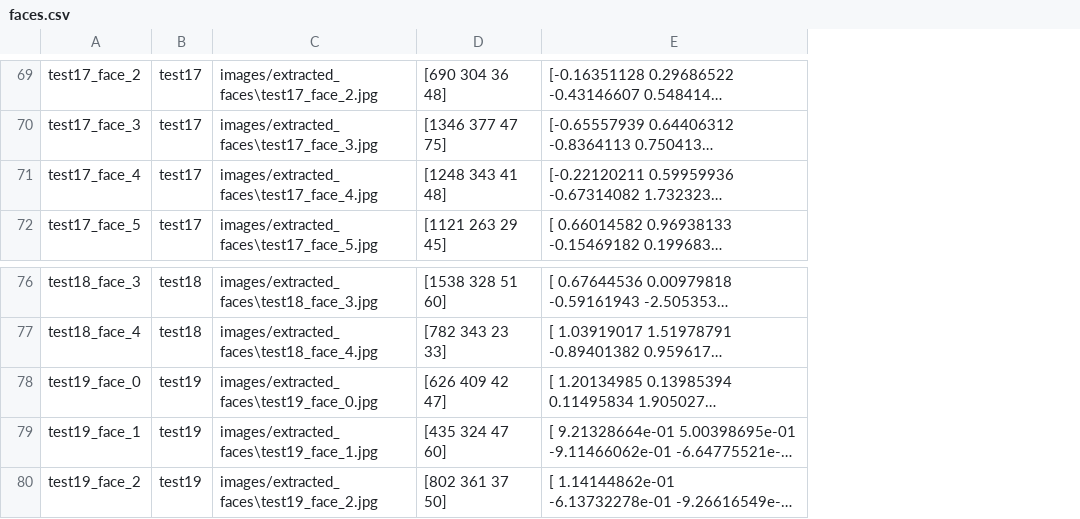
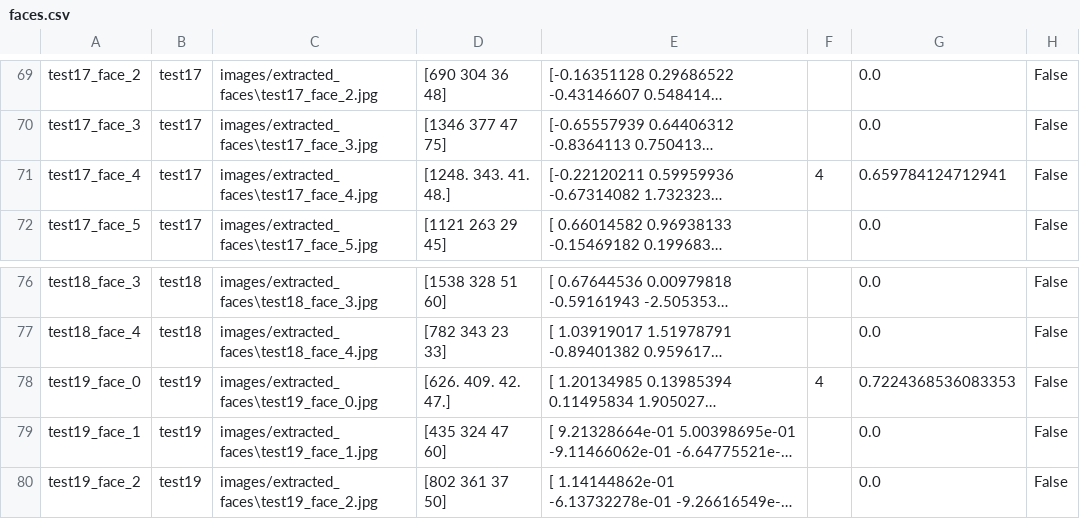
Before and after one commit to Maagan-Michael/mi_ze, a CSV file: faces.csv, drawn as a sheet; only a part is shown, gaps mark what is left out; long unchanged cells end in …; the diff covers the shown part only; the diff names each change by its address in the sheet, - before the commit and + after, or states it on an @@ line.

```diff
--- a/faces.csv
+++ b/faces.csv
+column F, row 71: 4; row 78: 4
+column G, rows 69-72: 0.0 | 0.0 | 0.659784124712941 | 0.0; rows 76-80: 0.0 | 0.0 | 0.7224368536083353 | 0.0 | 0.0
+column H, rows 69-72: all False; rows 76-80: all False
-D71: [1248 343 41 48]
+D71: [1248. 343. 41. 48.]
-D78: [626 409 42 47]
+D78: [626. 409. 42. 47.]
```
Also changed, not shown: 12 edited cells elsewhere in this file, 16 other files.
